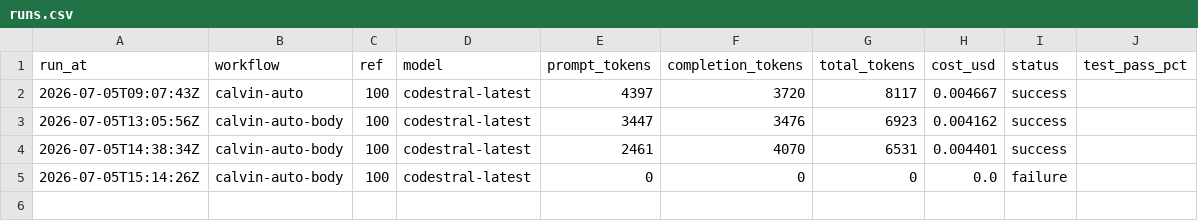
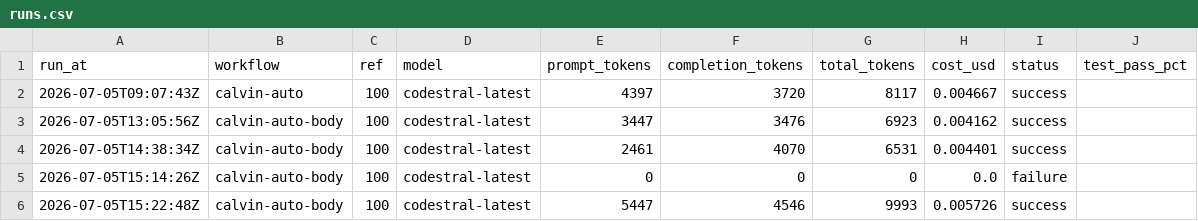
Before and after one commit to Malstrom/synca, a CSV file: backend/api/.calvin/reports/runs.csv, drawn as a sheet.

Commit message:
chore: calvin run report — calvin-auto-body ref #100

```diff
--- a/backend/api/.calvin/reports/runs.csv
+++ b/backend/api/.calvin/reports/runs.csv
@@ -5 +5,2 @@ run_at,workflow,ref,model,prompt_tokens,completion_tokens,total_tokens,cost_usd,
 2026-07-05T15:14:26Z,calvin-auto-body,100,codestral-latest,0,0,0,0.0,failure,
+2026-07-05T15:22:48Z,calvin-auto-body,100,codestral-latest,5447,4546,9993,0.005726,success,
```
Also changed, not shown: 1 other file.
